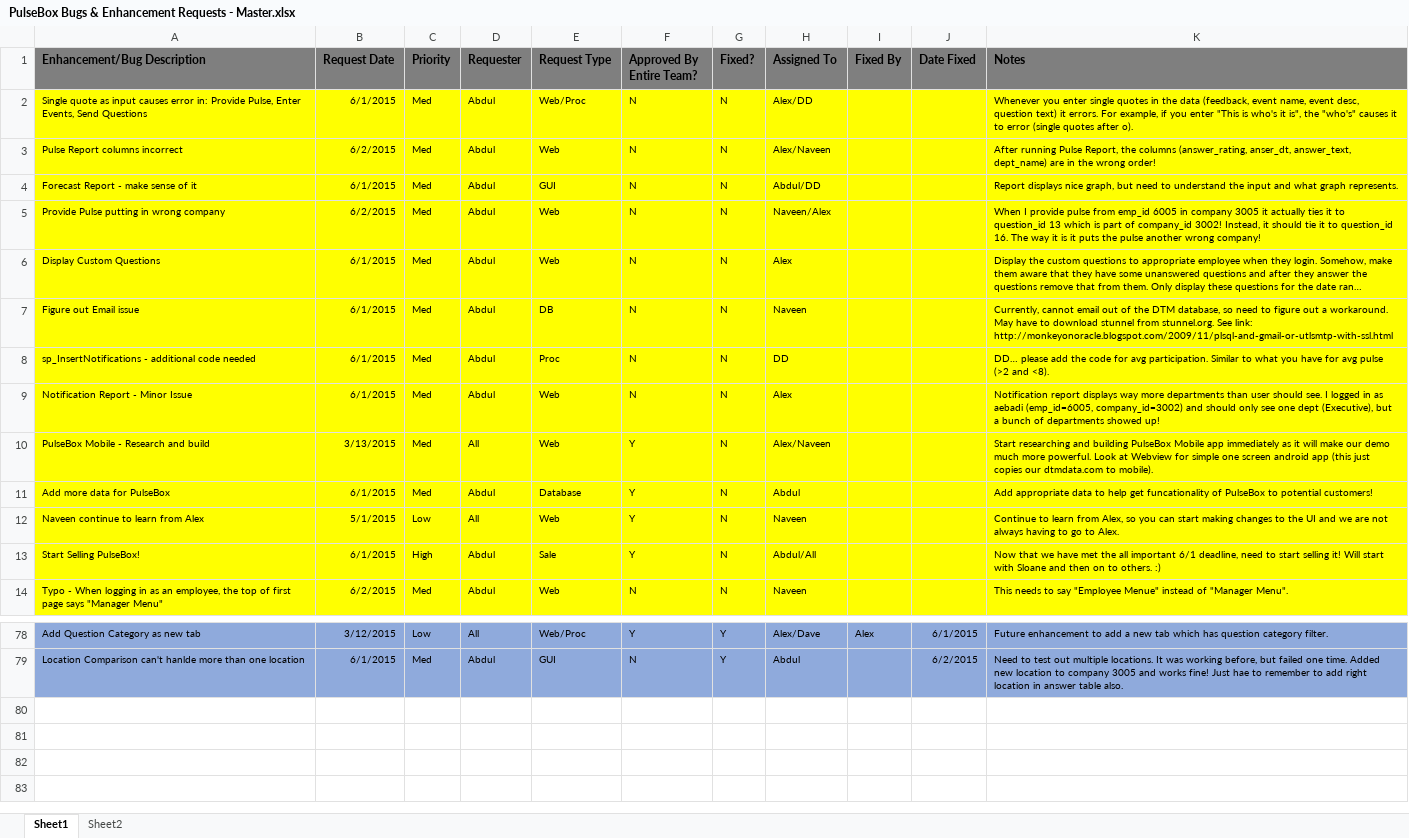
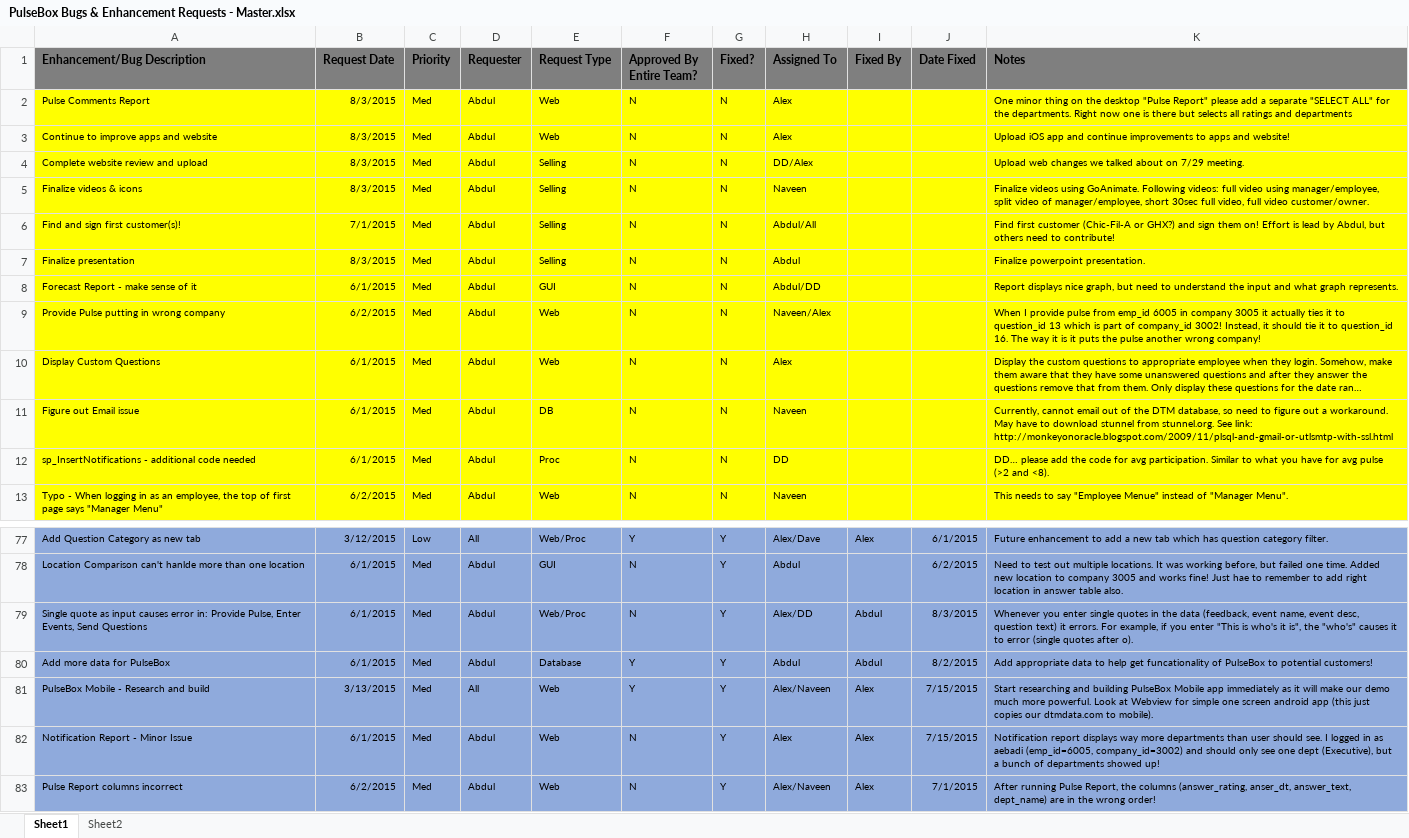
Before and after one commit to dtmdata/dtmdropbox, an Excel workbook: PulseBox/Documentation/PulseBox Bugs & Enhancement Requests - Master.xlsx, sheet Sheet1, drawn as a sheet; only a part is shown, gaps mark what is left out; long unchanged cells end in …; values as stored, in another font and other column widths than the file's, no borders; removed rows and columns are numbered as before the commit, all else as after; the diff names each change by its address in the sheet, - before the commit and + after, or states it on an @@ line.

```diff
--- a/PulseBox/Documentation/PulseBox Bugs & Enhancement Requests - Master.xlsx (sheet Sheet1)
+++ b/PulseBox/Documentation/PulseBox Bugs & Enhancement Requests - Master.xlsx (sheet Sheet1)
-A2 (Enhancement/Bug Description): Single quote as input causes error in: Provide Pulse, Enter Events, Send Questions
+A2 (Enhancement/Bug Description): Pulse Comments Report
-B2 (Request Date): 6/1/2015
+B2 (Request Date): 8/3/2015
-E2 (Request Type): Web/Proc
+E2 (Request Type): Web
-H2 (Assigned To): Alex/DD
+H2 (Assigned To): Alex
-K2 (Notes): Whenever you enter single quotes in the data (feedback, event name, event desc, question text) it errors. For example, if you enter "This is who's it is", the "who's" causes it to error (single quotes after o).
+K2 (Notes): One minor thing on the desktop "Pulse Report" please add a separate "SELECT ALL" for the departments. Right now one is there but selects all ratings and departments
-A3 (Enhancement/Bug Description): Pulse Report columns incorrect
+A3 (Enhancement/Bug Description): Continue to improve apps and website
-B3 (Request Date): 6/2/2015
+B3 (Request Date): 8/3/2015
-H3 (Assigned To): Alex/Naveen
+H3 (Assigned To): Alex
-K3 (Notes): After running Pulse Report, the columns (answer_rating, anser_dt, answer_text, dept_name) are in the wrong order!
+K3 (Notes): Upload iOS app and continue improvements to apps and website!
+row 4: Complete website review and upload | 8/3/2015 | Med | Abdul | Selling | N | N | DD/Alex |  |  | Upload web changes we talked about on 7/29 meeting.
+row 5: Finalize videos & icons | 8/3/2015 | Med | Abdul | Selling | N | N | Naveen |  |  | Finalize videos using GoAnimate. Following videos: full video using manager/employee, split video of manager/employee, short 30sec full video, full video customer/owner.
+row 6: Find and sign first customer(s)! | 7/1/2015 | Med | Abdul | Selling | N | N | Abdul/All |  |  | Find first customer (Chic-Fil-A or GHX?) and sign them on! Effort is lead by Abdul, but others need to contribute!
+row 7: Finalize presentation | 8/3/2015 | Med | Abdul | Selling | N | N | Abdul |  |  | Finalize powerpoint presentation.
-row 9: Notification Report - Minor Issue | 6/1/2015 | Med | Abdul | Web | N | N | Alex |  |  | Notification report displays way more departments than user should see. I logged in as aebadi (emp_id=6005, company_id=3002) and should only see one dept (Executive), but a bunch of departments showed up!
-row 10: PulseBox Mobile - Research and build | 3/13/2015 | Med | All | Web | Y | N | Alex/Naveen |  |  | Start researching and building PulseBox Mobile app immediately as it will make our demo much more powerful. Look at Webview for simple one screen android app (this just copies our dtmdata.com to mobile).
-row 11: Add more data for PulseBox | 6/1/2015 | Med | Abdul | Database | Y | N | Abdul |  |  | Add appropriate data to help get funcationality of PulseBox to potential customers!
-row 12: Naveen continue to learn from Alex | 5/1/2015 | Low | All | Web | Y | N | Naveen |  |  | Continue to learn from Alex, so you can start making changes to the UI and we are not always having to go to Alex.
-row 13: Start Selling PulseBox! | 6/1/2015 | High | Abdul | Sale | Y | N | Abdul/All |  |  | Now that we have met the all important 6/1 deadline, need to start selling it! Will start with Sloane and then on to others. :)
+row 79: Single quote as input causes error in: Provide Pulse, Enter Events, Send Questions | 6/1/2015 | Med | Abdul | Web/Proc | N | Y | Alex/DD | Abdul | 8/3/2015 | Whenever you enter single quotes in the data (feedback, event name, event desc, question text) it errors. For example, if you enter "This is who's it is", the "who's" causes it to error (single quotes after o).
+row 80: Add more data for PulseBox | 6/1/2015 | Med | Abdul | Database | Y | Y | Abdul | Abdul | 8/2/2015 | Add appropriate data to help get funcationality of PulseBox to potential customers!
+row 81: PulseBox Mobile - Research and build | 3/13/2015 | Med | All | Web | Y | Y | Alex/Naveen | Alex | 7/15/2015 | Start researching and building PulseBox Mobile app immediately as it will make our demo much more powerful. Look at Webview for simple one screen android app (this just copies our dtmdata.com to mobile).
+row 82: Notification Report - Minor Issue | 6/1/2015 | Med | Abdul | Web | N | Y | Alex | Alex | 7/15/2015 | Notification report displays way more departments than user should see. I logged in as aebadi (emp_id=6005, company_id=3002) and should only see one dept (Executive), but a bunch of departments showed up!
+row 83: Pulse Report columns incorrect | 6/2/2015 | Med | Abdul | Web | N | Y | Alex/Naveen | Alex | 7/1/2015 | After running Pulse Report, the columns (answer_rating, anser_dt, answer_text, dept_name) are in the wrong order!
```
Also changed, not shown: 5 other files.
